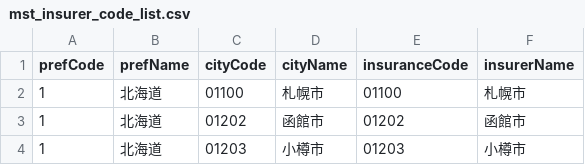
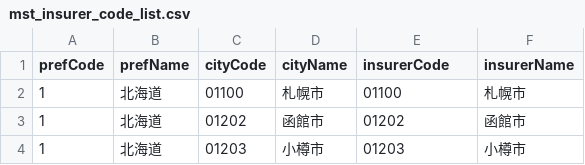
Before and after one commit to K-Oxon/get_resas, a CSV file: src/get_resas/utils/data/mst_insurer_code_list.csv, drawn as a sheet; only a part is shown.

```diff
--- a/src/get_resas/utils/data/mst_insurer_code_list.csv
+++ b/src/get_resas/utils/data/mst_insurer_code_list.csv
@@ -1,2 +1,2 @@
-prefCode,prefName,cityCode,cityName,insuranceCode,insurerName
+prefCode,prefName,cityCode,cityName,insurerCode,insurerName
 1,北海道,01100,札幌市,01100,札幌市
```
Also changed, not shown: 3 other files.
